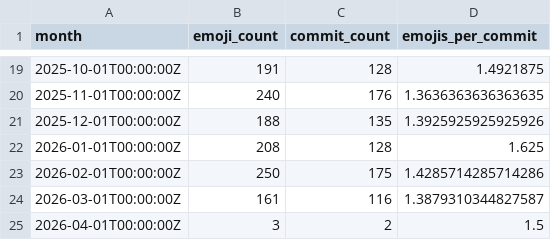
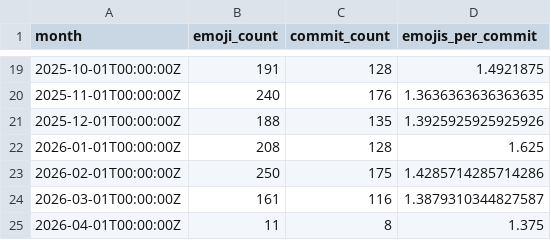
Before and after one commit to chicks-net/data-curated, a CSV file: individuals/chicks/github/commits-analysis/emoji-timeline.csv, drawn as a sheet; only a part is shown, gaps mark what is left out.

```diff
--- a/individuals/chicks/github/commits-analysis/emoji-timeline.csv
+++ b/individuals/chicks/github/commits-analysis/emoji-timeline.csv
@@ -24,2 +24,2 @@ month,emoji_count,commit_count,emojis_per_commit
 2026-03-01T00:00:00Z,161,116,1.3879310344827587
-2026-04-01T00:00:00Z,3,2,1.5
+2026-04-01T00:00:00Z,11,8,1.375
```
Also changed, not shown: individuals/chicks/github/commits-analysis/emoji-by-repo.csv, individuals/chicks/github/commits-analysis/emoji-frequency.csv, 14 other files.
